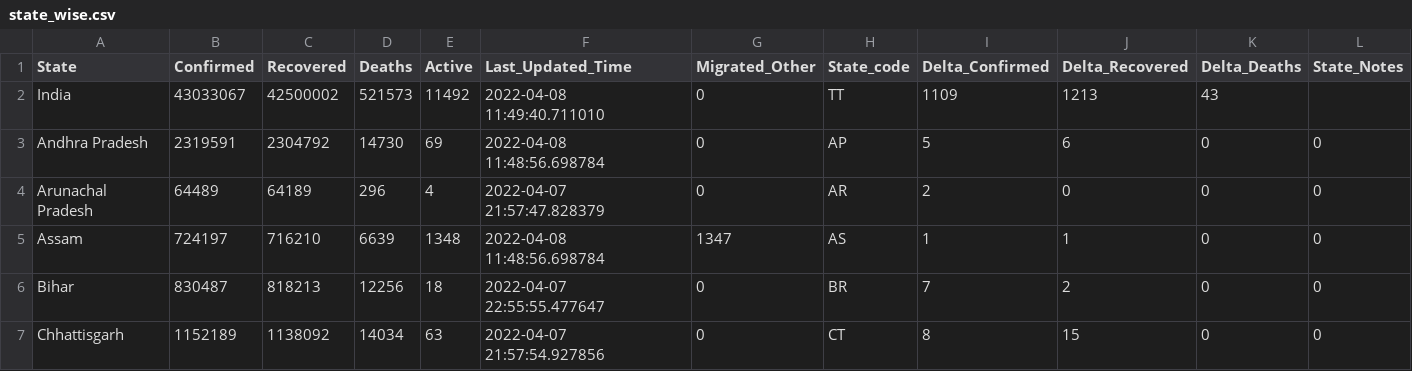
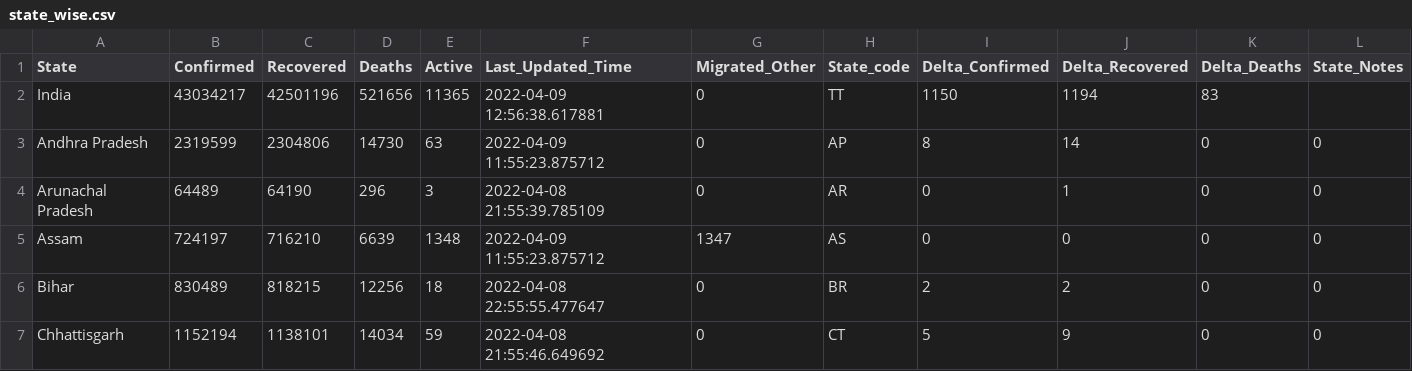
Before and after one commit to incovid19/data, a CSV file: csv/latest/state_wise.csv, drawn as a sheet; only a part is shown; the diff covers the shown part only.

```diff
--- a/csv/latest/state_wise.csv
+++ b/csv/latest/state_wise.csv
@@ -1,7 +1,7 @@
 State,Confirmed,Recovered,Deaths,Active,Last_Updated_Time,Migrated_Other,State_code,Delta_Confirmed,Delta_Recovered,Delta_Deaths,State_Notes
-India,43033067,42500002,521573,11492,2022-04-08 11:49:40.711010,0,TT,1109,1213,43,
-Andhra Pradesh,2319591,2304792,14730,69,2022-04-08 11:48:56.698784,0,AP,5,6,0,0
-Arunachal Pradesh,64489,64189,296,4,2022-04-07 21:57:47.828379,0,AR,2,0,0,0
-Assam,724197,716210,6639,1348,2022-04-08 11:48:56.698784,1347,AS,1,1,0,0
-Bihar,830487,818213,12256,18,2022-04-07 22:55:55.477647,0,BR,7,2,0,0
-Chhattisgarh,1152189,1138092,14034,63,2022-04-07 21:57:54.927856,0,CT,8,15,0,0
+India,43034217,42501196,521656,11365,2022-04-09 12:56:38.617881,0,TT,1150,1194,83,
+Andhra Pradesh,2319599,2304806,14730,63,2022-04-09 11:55:23.875712,0,AP,8,14,0,0
+Arunachal Pradesh,64489,64190,296,3,2022-04-08 21:55:39.785109,0,AR,0,1,0,0
+Assam,724197,716210,6639,1348,2022-04-09 11:55:23.875712,1347,AS,0,0,0,0
+Bihar,830489,818215,12256,18,2022-04-08 22:55:55.477647,0,BR,2,2,0,0
+Chhattisgarh,1152194,1138101,14034,59,2022-04-08 21:55:46.649692,0,CT,5,9,0,0
```
Also changed, not shown: 167 edited cells elsewhere in this file, csv/latest/case_time_series.csv, csv/latest/district_wise.csv, 44 other files.
